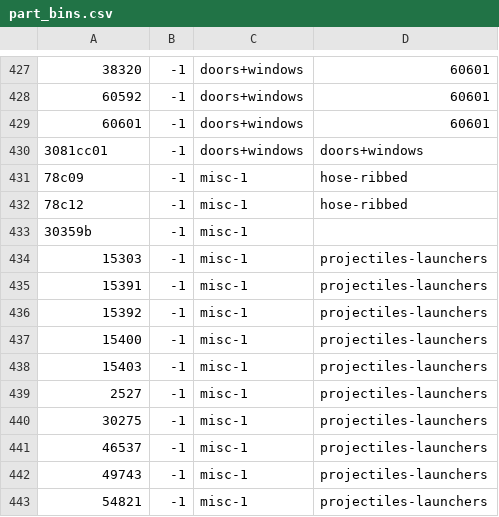
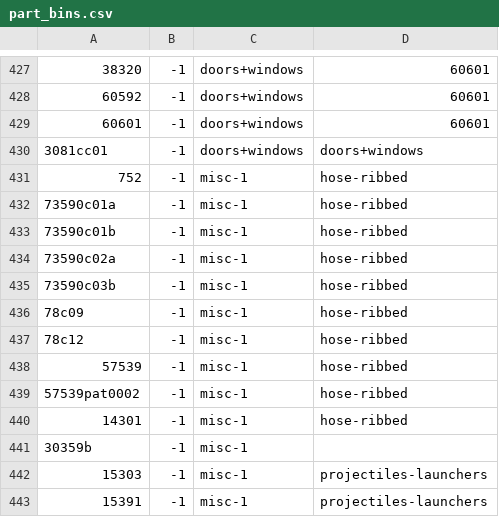
Before and after one commit to jncraton/bricki, a CSV file: data/part_bins.csv, drawn as a sheet; only a part is shown, gaps mark what is left out; the shorter side is filled out with more unchanged rows.

Commit message:
Add hoses

```diff
--- a/data/part_bins.csv
+++ b/data/part_bins.csv
@@ -430,4 +430,12 @@
 3081cc01,-1,doors+windows,doors+windows
+752,-1,misc-1,hose-ribbed
+73590c01a,-1,misc-1,hose-ribbed
+73590c01b,-1,misc-1,hose-ribbed
+73590c02a,-1,misc-1,hose-ribbed
+73590c03b,-1,misc-1,hose-ribbed
 78c09,-1,misc-1,hose-ribbed
 78c12,-1,misc-1,hose-ribbed
+57539,-1,misc-1,hose-ribbed
+57539pat0002,-1,misc-1,hose-ribbed
+14301,-1,misc-1,hose-ribbed
 30359b,-1,misc-1,
```
